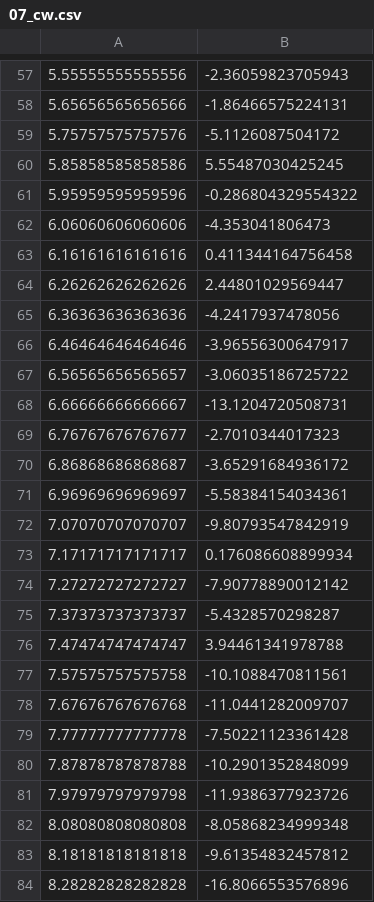
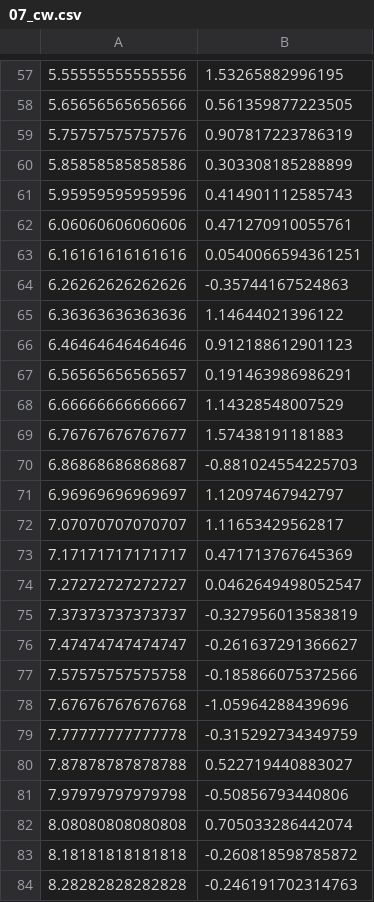
Before and after one commit to chelseaparlett/CPSC392ParlettPelleriti, a CSV file: Data/07_cw.csv, drawn as a sheet; only a part is shown, gaps mark what is left out; the diff covers the shown part only.

```diff
--- a/Data/07_cw.csv
+++ b/Data/07_cw.csv
@@ -57,28 +57,28 @@
-5.55555555555556,-2.36059823705943
-5.65656565656566,-1.86466575224131
-5.75757575757576,-5.1126087504172
-5.85858585858586,5.55487030425245
-5.95959595959596,-0.286804329554322
-6.06060606060606,-4.353041806473
-6.16161616161616,0.411344164756458
-6.26262626262626,2.44801029569447
-6.36363636363636,-4.2417937478056
-6.46464646464646,-3.96556300647917
-6.56565656565657,-3.06035186725722
-6.66666666666667,-13.1204720508731
-6.76767676767677,-2.7010344017323
-6.86868686868687,-3.65291684936172
-6.96969696969697,-5.58384154034361
-7.07070707070707,-9.80793547842919
-7.17171717171717,0.176086608899934
-7.27272727272727,-7.90778890012142
-7.37373737373737,-5.4328570298287
-7.47474747474747,3.94461341978788
-7.57575757575758,-10.1088470811561
-7.67676767676768,-11.0441282009707
-7.77777777777778,-7.50221123361428
-7.87878787878788,-10.2901352848099
-7.97979797979798,-11.9386377923726
-8.08080808080808,-8.05868234999348
-8.18181818181818,-9.61354832457812
-8.28282828282828,-16.8066553576896
+5.55555555555556,1.53265882996195
+5.65656565656566,0.561359877223505
+5.75757575757576,0.907817223786319
+5.85858585858586,0.303308185288899
+5.95959595959596,0.414901112585743
+6.06060606060606,0.471270910055761
+6.16161616161616,0.0540066594361251
+6.26262626262626,-0.35744167524863
+6.36363636363636,1.14644021396122
+6.46464646464646,0.912188612901123
+6.56565656565657,0.191463986986291
+6.66666666666667,1.14328548007529
+6.76767676767677,1.57438191181883
+6.86868686868687,-0.881024554225703
+6.96969696969697,1.12097467942797
+7.07070707070707,1.11653429562817
+7.17171717171717,0.471713767645369
+7.27272727272727,0.0462649498052547
+7.37373737373737,-0.327956013583819
+7.47474747474747,-0.261637291366627
+7.57575757575758,-0.185866075372566
+7.67676767676768,-1.05964288439696
+7.77777777777778,-0.315292734349759
+7.87878787878788,0.522719440883027
+7.97979797979798,-0.50856793440806
+8.08080808080808,0.705033286442074
+8.18181818181818,-0.260818598785872
+8.28282828282828,-0.246191702314763
```
Also changed, not shown: 1 added row, 1 removed row and 72 edited cells elsewhere in this file.
